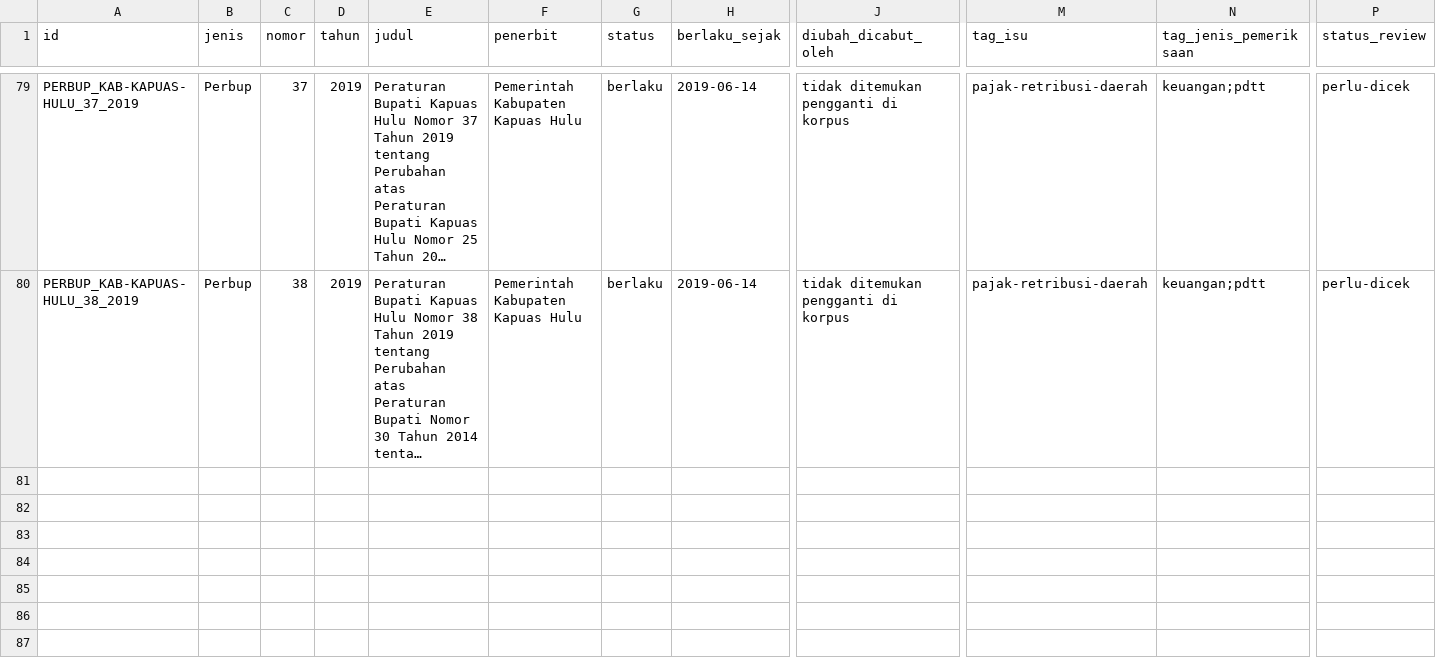
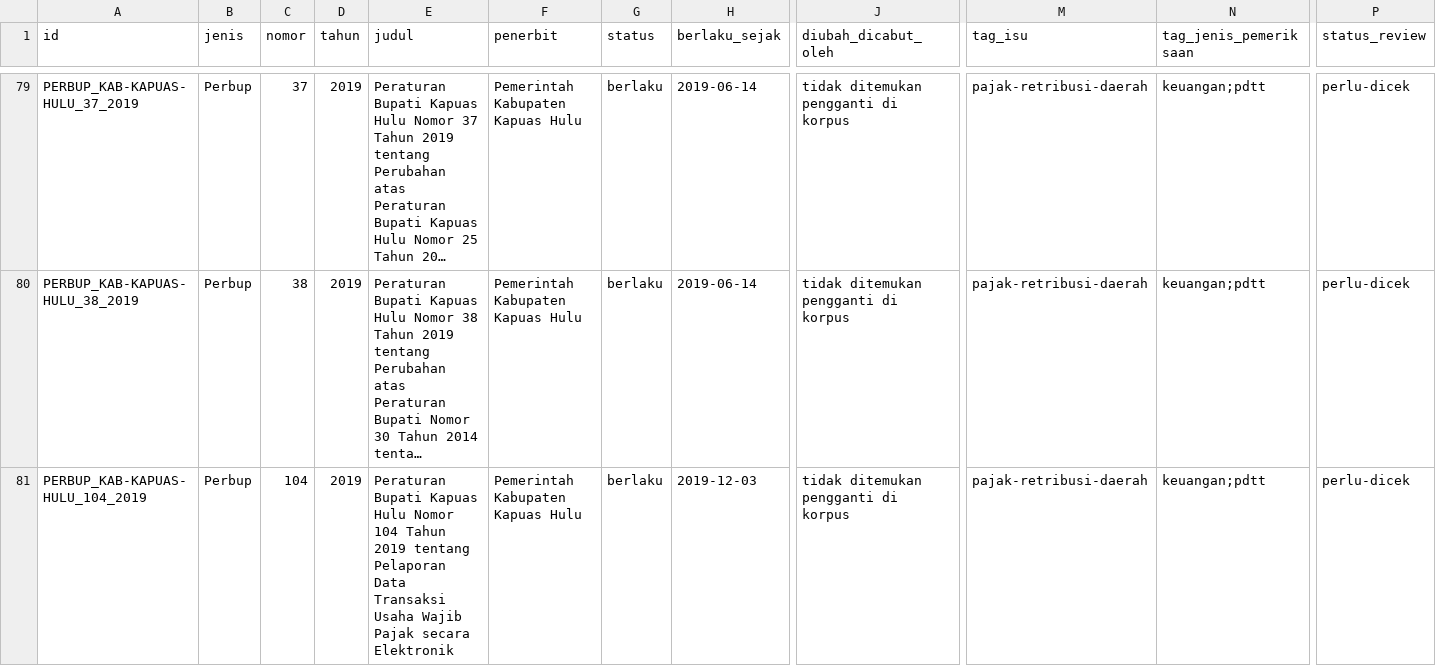
Before and after one commit to primaditra/korpus-daerah, a CSV file: katalog.csv, drawn as a sheet; only a part is shown, gaps mark what is left out; long unchanged cells end in …; rows hold the shown columns only; the diff names each change by its address in the sheet, - before the commit and + after, or states it on an @@ line.

```diff
--- a/katalog.csv
+++ b/katalog.csv
+row 81: PERBUP_KAB-KAPUAS-HULU_104_2019 | Perbup | 104 | 2019 | Peraturan Bupati Kapuas Hulu Nomor 104 Tahun 2019 tentang Pelaporan Data Transaksi Usaha Wajib Pajak secara Elektronik | Pemerintah Kabupaten Kapuas Hulu | berlaku | 2019-12-03 | tidak ditemukan pengganti di korpus | pajak-retribusi-daerah | keuangan;pdtt | perlu-dicek
```
Also changed, not shown: 1 other file.
